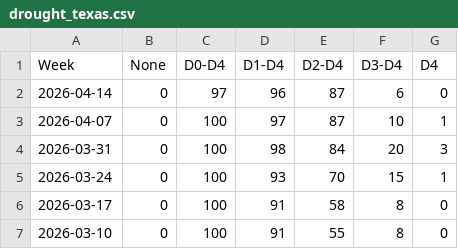
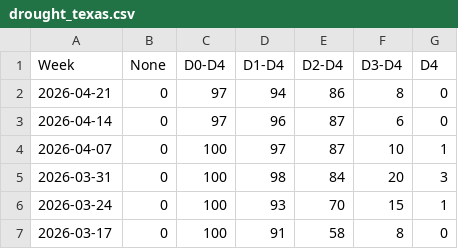
Before and after one commit to BMR-Com/Cotton-Texas-Drought-analysis, a CSV file: data/drought_texas.csv, drawn as a sheet; only a part is shown; the shorter side is filled out with more unchanged rows; the diff names each change by its address in the sheet, - before the commit and + after, or states it on an @@ line.

Commit message:
Update drought_texas.csv

```diff
--- a/data/drought_texas.csv
+++ b/data/drought_texas.csv
+row 2: 2026-04-21 | 0 | 97 | 94 | 86 | 8 | 0
```
